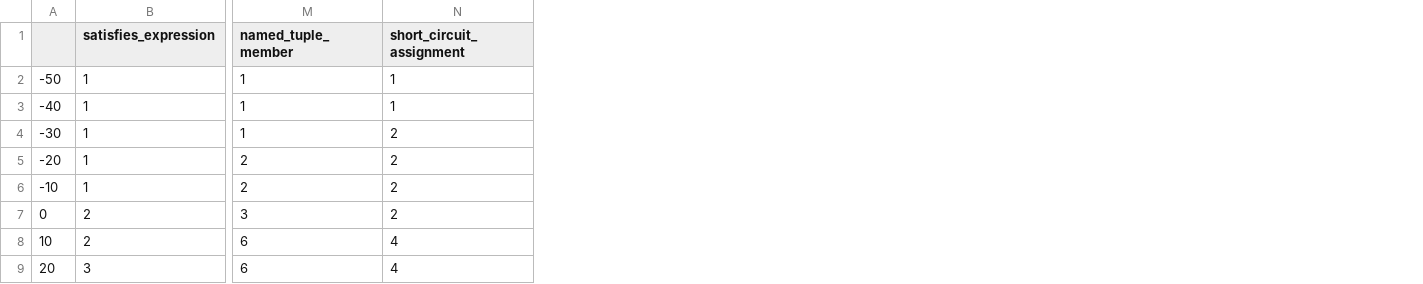
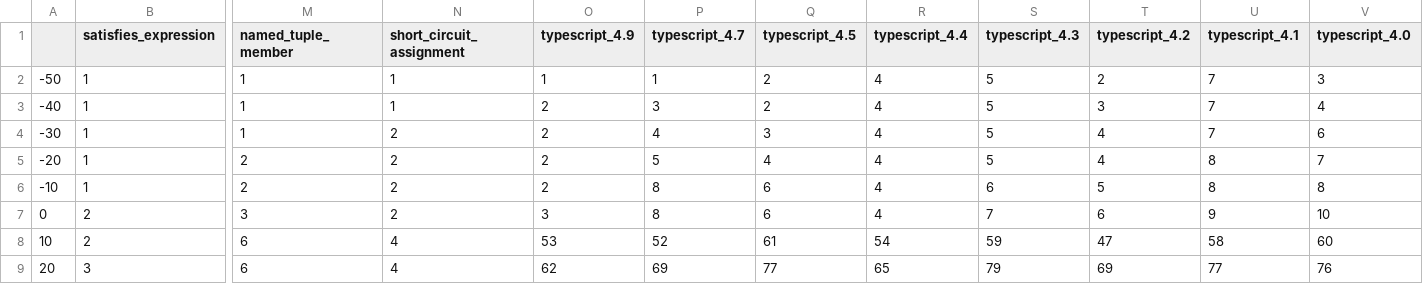
Before and after one commit to Vbitz/jsdata_msr, a CSV file: data/milestone_stats.csv, drawn as a sheet; only a part is shown, gaps mark what is left out; the diff names each change by its address in the sheet, - before the commit and + after, or states it on an @@ line.

```diff
--- a/data/milestone_stats.csv
+++ b/data/milestone_stats.csv
+column O (typescript_4.9), rows 2-9: 1 | 2 | 2 | 2 | 2 | 3 | 53 | 62
+column P (typescript_4.7), rows 2-9: 1 | 3 | 4 | 5 | 8 | 8 | 52 | 69
+column Q (typescript_4.5), rows 2-9: 2 | 2 | 3 | 4 | 6 | 6 | 61 | 77
+column R (typescript_4.4), rows 2-9: 4 | 4 | 4 | 4 | 4 | 4 | 54 | 65
+column S (typescript_4.3), rows 2-9: 5 | 5 | 5 | 5 | 6 | 7 | 59 | 79
+column T (typescript_4.2), rows 2-9: 2 | 3 | 4 | 4 | 5 | 6 | 47 | 69
+column U (typescript_4.1), rows 2-9: 7 | 7 | 7 | 8 | 8 | 9 | 58 | 77
+column V (typescript_4.0), rows 2-9: 3 | 4 | 6 | 7 | 8 | 10 | 60 | 76
```
Also changed, not shown: 14 other files.
